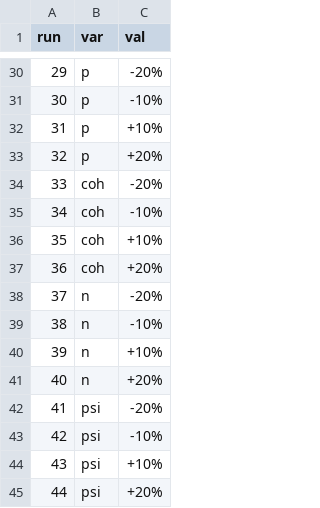
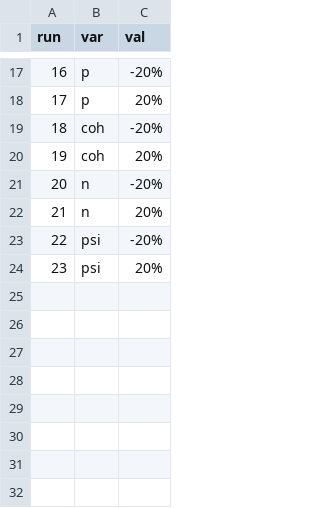
Before and after one commit to mcommelin/openlisem_pesticide_model_development, a CSV file: sources/tcs_files/sensitivity_analysis_input.csv, drawn as a sheet; only a part is shown, gaps mark what is left out; removed rows and columns are numbered as before the commit, all else as after; the diff covers the shown part only; the diff names each change by its address in the sheet, - before the commit and + after, or states it on an @@ line.

```diff
--- a/sources/tcs_files/sensitivity_analysis_input.csv
+++ b/sources/tcs_files/sensitivity_analysis_input.csv
@@ column A (run) renumbered between rows 2 and 24 @@
-C18 (val): -10%
+C18 (val): 20%
-row 32: 31 | p | +10%
-row 33: 32 | p | +20%
-C20 (val): -10%
+C20 (val): 20%
-row 36: 35 | coh | +10%
-row 37: 36 | coh | +20%
-C22 (val): -10%
+C22 (val): 20%
-row 40: 39 | n | +10%
-row 41: 40 | n | +20%
-C24 (val): -10%
+C24 (val): 20%
-row 44: 43 | psi | +10%
-row 45: 44 | psi | +20%
```
Also changed, not shown: 3 added rows, 16 removed rows and 7 edited cells elsewhere in this file, 6 other files.
